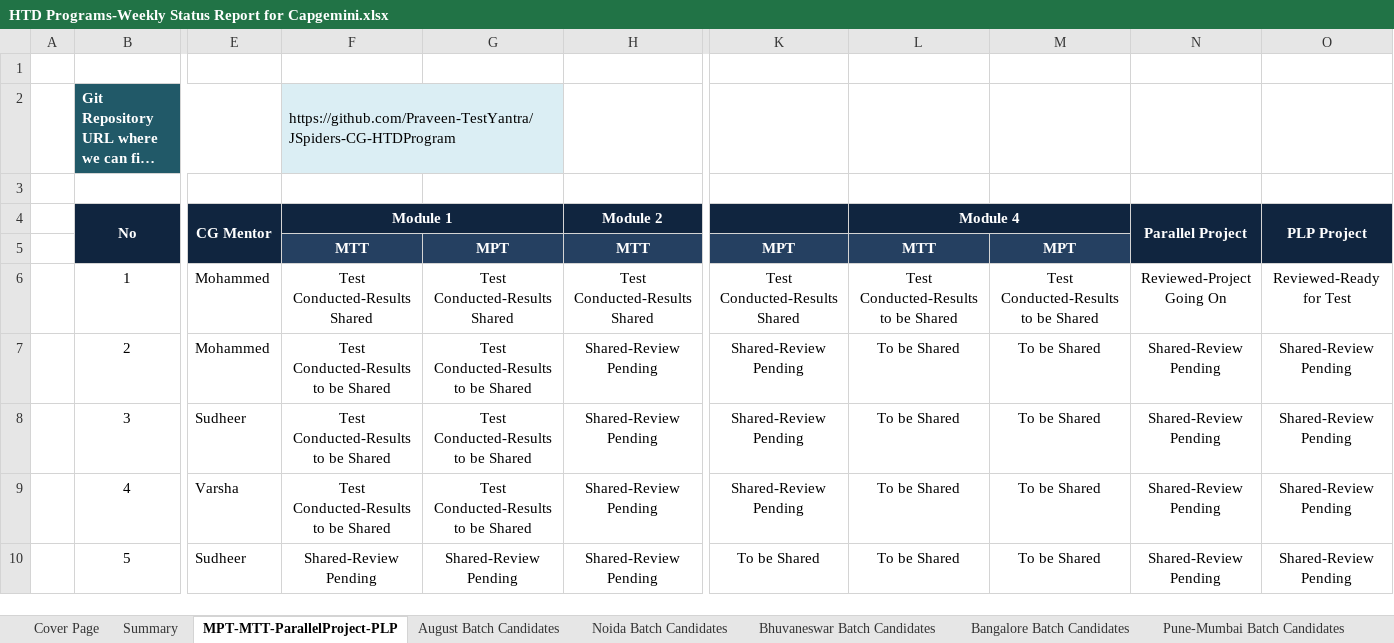
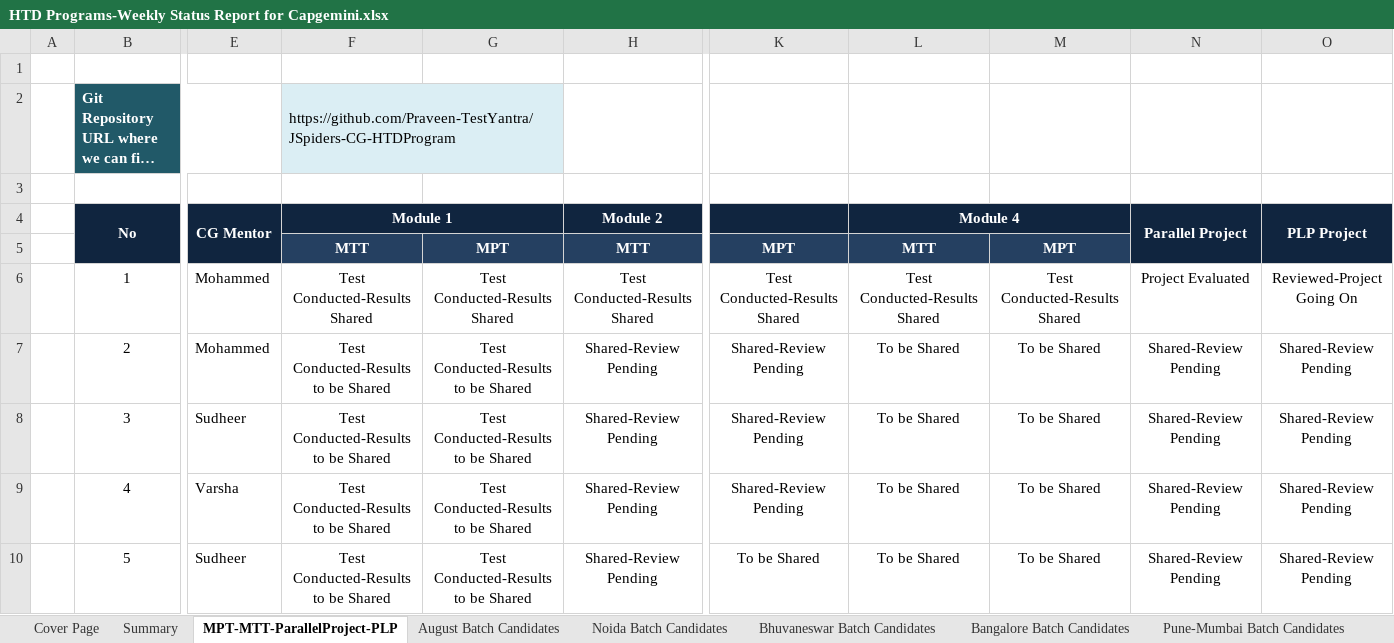
Before and after one commit to Praveen-TestYantra/JSpiders-CG-HTDProgram, an Excel workbook: HTD Programs-Weekly Status Report for Capgemini.xlsx, sheet MPT-MTT-ParallelProject-PLP, drawn as a sheet; only a part is shown, gaps mark what is left out; long unchanged cells end in …; values as stored, in another font and other column widths than the file's, no borders; conditional formats not drawn; the diff names each change by its address in the sheet, - before the commit and + after, or states it on an @@ line.

```diff
--- a/HTD Programs-Weekly Status Report for Capgemini.xlsx (sheet MPT-MTT-ParallelProject-PLP)
+++ b/HTD Programs-Weekly Status Report for Capgemini.xlsx (sheet MPT-MTT-ParallelProject-PLP)
-L6 (Module 4): Test Conducted-Results to be Shared
+L6 (Module 4): Test Conducted-Results Shared
-M6: Test Conducted-Results to be Shared
+M6: Test Conducted-Results Shared
-N6 (Parallel Project): Reviewed-Project Going On
+N6 (Parallel Project): Project Evaluated
-O6 (PLP Project): Reviewed-Ready for Test
+O6 (PLP Project): Reviewed-Project Going On
-F10 (Module 1): Shared-Review Pending
+F10 (Module 1): Test Conducted-Results to be Shared
-G10: Shared-Review Pending
+G10: Test Conducted-Results to be Shared
```
Also changed, not shown: sheet Bangalore Batch Candidates, sheet Noida Batch Candidates, sheet Pune-Mumbai Batch Candidates, sheet Summary.
